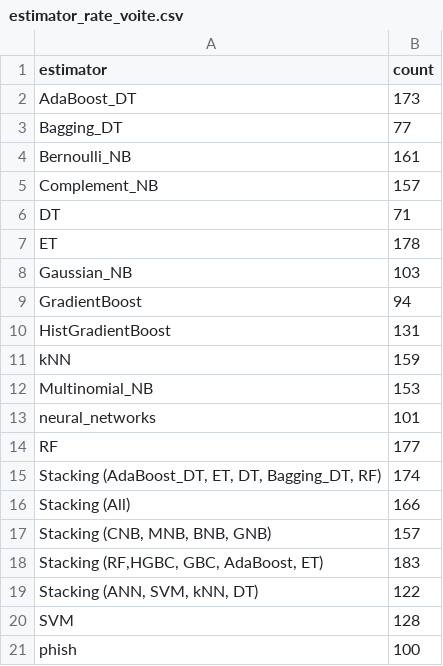
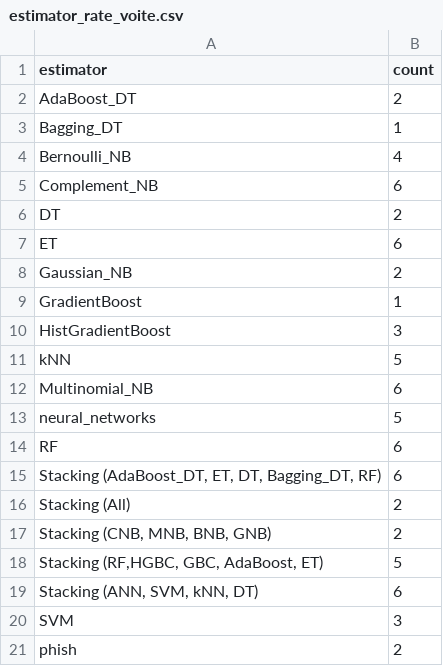
Before and after one commit to KostyaRyabov/phishDetect, a CSV file: data/logs/estimator_rate_voite.csv, drawn as a sheet.

```diff
--- a/data/logs/estimator_rate_voite.csv
+++ b/data/logs/estimator_rate_voite.csv
@@ -1,21 +1,21 @@
 estimator,count
-AdaBoost_DT,173
-Bagging_DT,77
-Bernoulli_NB,161
-Complement_NB,157
-DT,71
-ET,178
-Gaussian_NB,103
-GradientBoost,94
-HistGradientBoost,131
-kNN,159
-Multinomial_NB,153
-neural_networks,101
-RF,177
-"Stacking (AdaBoost_DT, ET, DT, Bagging_DT, RF)",174
-Stacking (All),166
-"Stacking (CNB, MNB, BNB, GNB)",157
-"Stacking (RF,HGBC, GBC, AdaBoost, ET)",183
-"Stacking (ANN, SVM, kNN, DT)",122
-SVM,128
-phish,100
+AdaBoost_DT,2
+Bagging_DT,1
+Bernoulli_NB,4
+Complement_NB,6
+DT,2
+ET,6
+Gaussian_NB,2
+GradientBoost,1
+HistGradientBoost,3
+kNN,5
+Multinomial_NB,6
+neural_networks,5
+RF,6
+"Stacking (AdaBoost_DT, ET, DT, Bagging_DT, RF)",6
+Stacking (All),2
+"Stacking (CNB, MNB, BNB, GNB)",2
+"Stacking (RF,HGBC, GBC, AdaBoost, ET)",5
+"Stacking (ANN, SVM, kNN, DT)",6
+SVM,3
+phish,2
```
Also changed, not shown: data/logs/commands_timer_stats.csv, data/logs/estimator_avg_time.csv, 7 other files.
